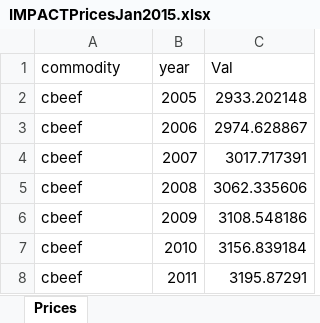
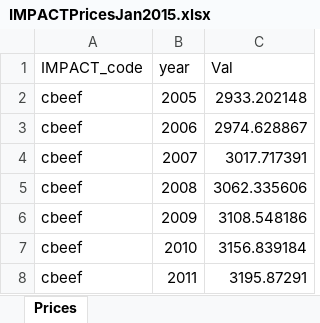
Before and after one commit to GeraldCNelson/nutrientModeling, an Excel workbook: data/IMPACTPricesJan2015.xlsx, sheet Prices, drawn as a sheet; only a part is shown; values as stored, in another font and other column widths than the file's, no borders; the diff names each change by its address in the sheet, - before the commit and + after, or states it on an @@ line.

```diff
--- a/data/IMPACTPricesJan2015.xlsx (sheet Prices)
+++ b/data/IMPACTPricesJan2015.xlsx (sheet Prices)
-A1: commodity
+A1: IMPACT_code
```
Also changed, not shown: data/DRI EAR values.xlsx, 1 other file.
